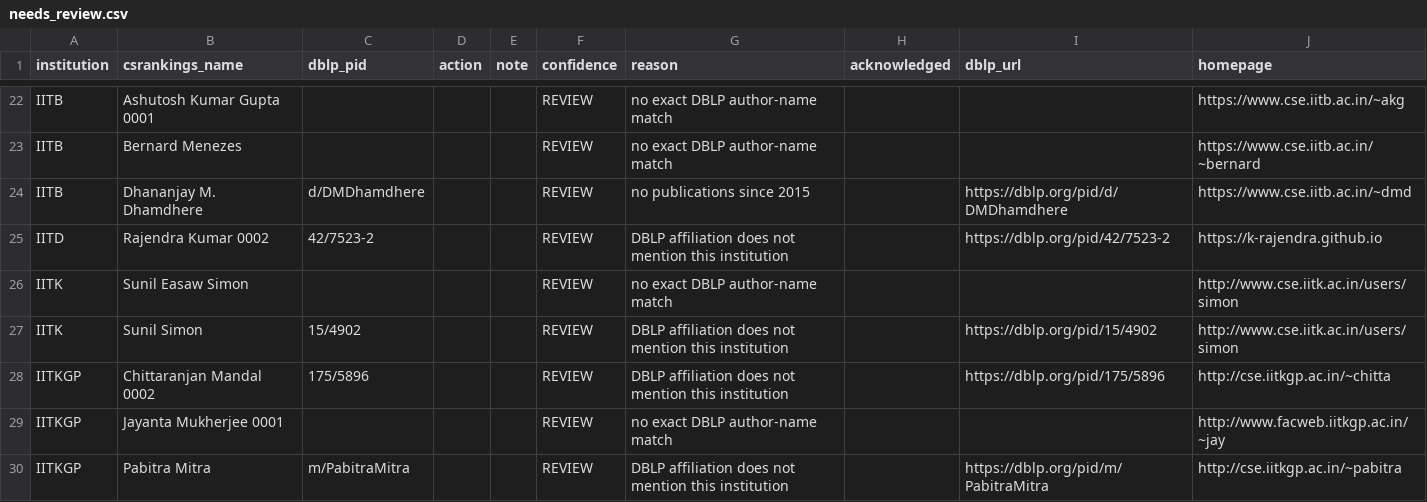
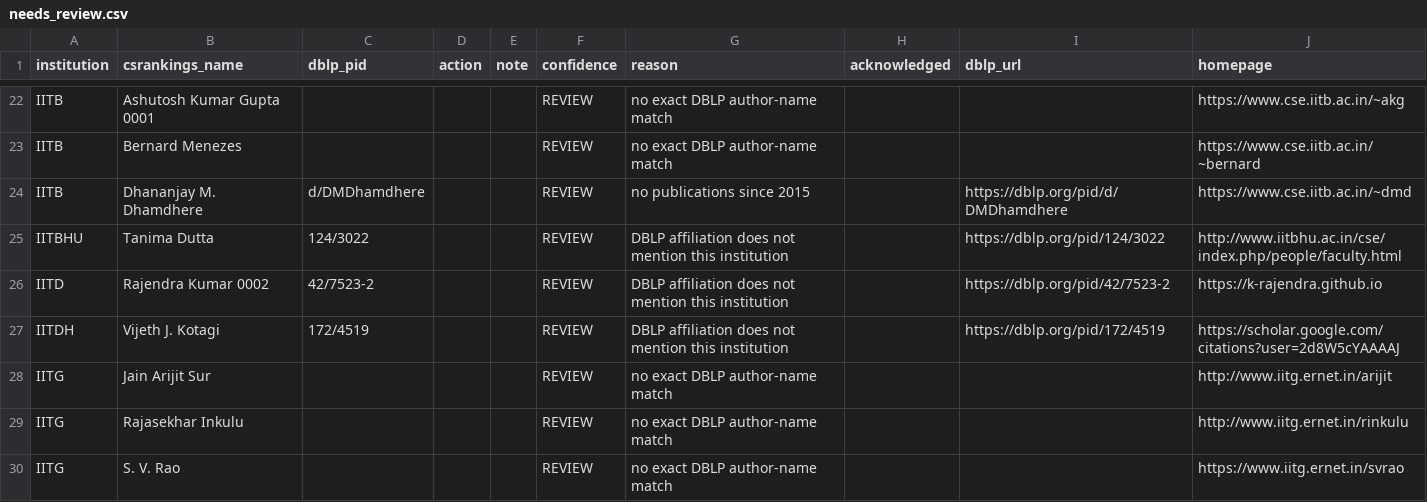
Before and after one commit to aryas1ngh/spark-ranking-iiitd, a CSV file: data/needs_review.csv, drawn as a sheet; only a part is shown, gaps mark what is left out; the shorter side is filled out with more unchanged rows; the diff covers the shown part only.

```diff
--- a/data/needs_review.csv
+++ b/data/needs_review.csv
@@ -24,2 +24,7 @@ IITB,Bernard Menezes,,,,REVIEW,no exact DBLP author-name match,,,https://www.cse
 IITB,Dhananjay M. Dhamdhere,d/DMDhamdhere,,,REVIEW,no publications since 2015,,https://dblp.org/pid/d/DMDhamdhere,https://www.cse.iitb.ac.in/~dmd
+IITBHU,Tanima Dutta,124/3022,,,REVIEW,DBLP affiliation does not mention this institution,,https://dblp.org/pid/124/3022,http://www.iitbhu.ac.in/cse/index.php/people/faculty.html
 IITD,Rajendra Kumar 0002,42/7523-2,,,REVIEW,DBLP affiliation does not mention this institution,,https://dblp.org/pid/42/7523-2,https://k-rajendra.github.io
+IITDH,Vijeth J. Kotagi,172/4519,,,REVIEW,DBLP affiliation does not mention this institution,,https://dblp.org/pid/172/4519,https://scholar.google.com/citations?user=2d8W5cYAAAAJ
+IITG,Jain Arijit Sur,,,,REVIEW,no exact DBLP author-name match,,,http://www.iitg.ernet.in/arijit
+IITG,Rajasekhar Inkulu,,,,REVIEW,no exact DBLP author-name match,,,http://www.iitg.ernet.in/rinkulu
+IITG,S. V. Rao,,,,REVIEW,no exact DBLP author-name match,,,https://www.iitg.ernet.in/svrao
```
Also changed, not shown: 14 added rows and 1 edited cell elsewhere in this file, 11 other files.
